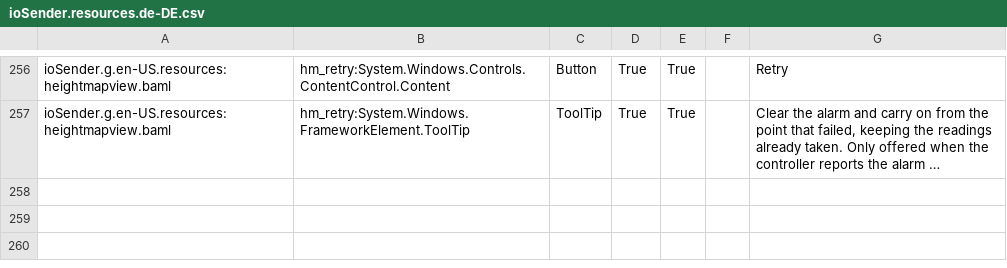
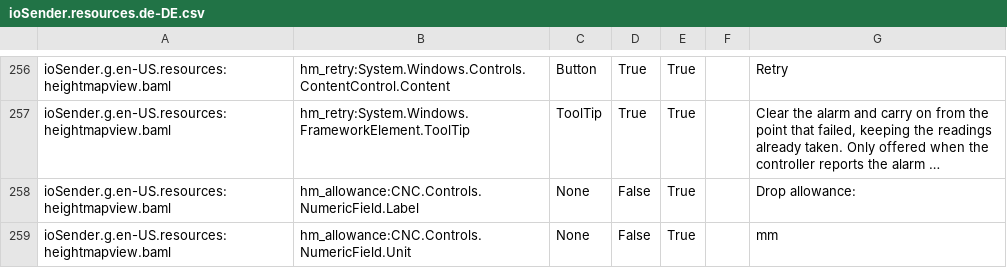
Before and after one commit to ioSenderV2/ioSender, a CSV file: Locale/de-DE/csv/ioSender.resources.de-DE.csv, drawn as a sheet; only a part is shown, gaps mark what is left out; long unchanged cells end in …; the diff names each change by its address in the sheet, - before the commit and + after, or states it on an @@ line.

```diff
--- a/Locale/de-DE/csv/ioSender.resources.de-DE.csv
+++ b/Locale/de-DE/csv/ioSender.resources.de-DE.csv
+row 258: ioSender.g.en-US.resources:heightmapview.baml | hm_allowance:CNC.Controls.NumericField.Label | None | False | True |  | Drop allowance:
+row 259: ioSender.g.en-US.resources:heightmapview.baml | hm_allowance:CNC.Controls.NumericField.Unit | None | False | True |  | mm
```
Also changed, not shown: Locale/en-US/csv/ioSender.resources.en-US.csv, Locale/hu-HU/csv/ioSender.resources.hu-HU.csv, 6 other files.
